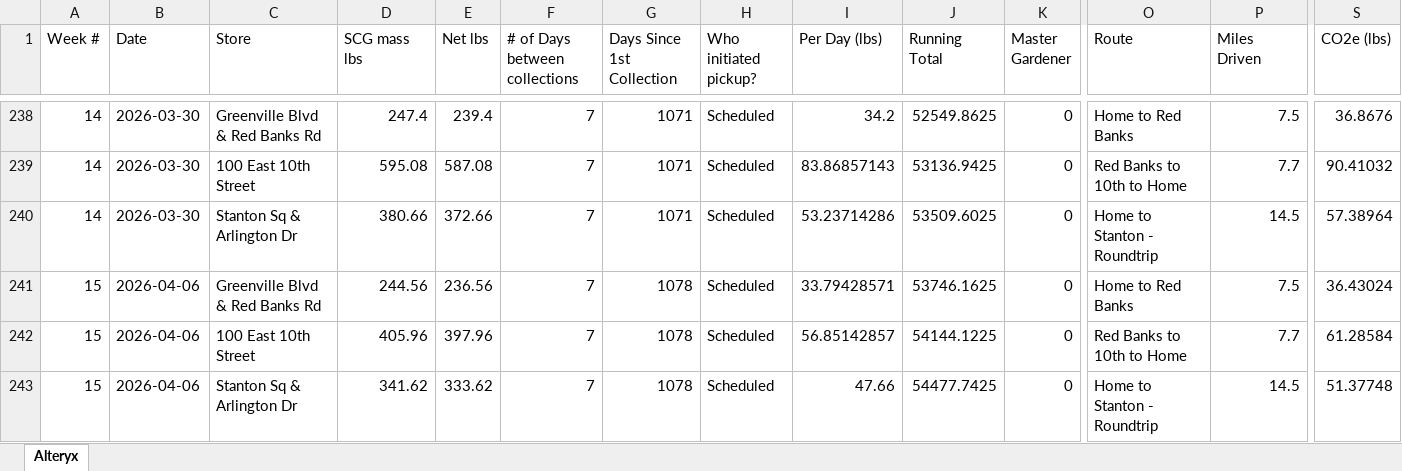
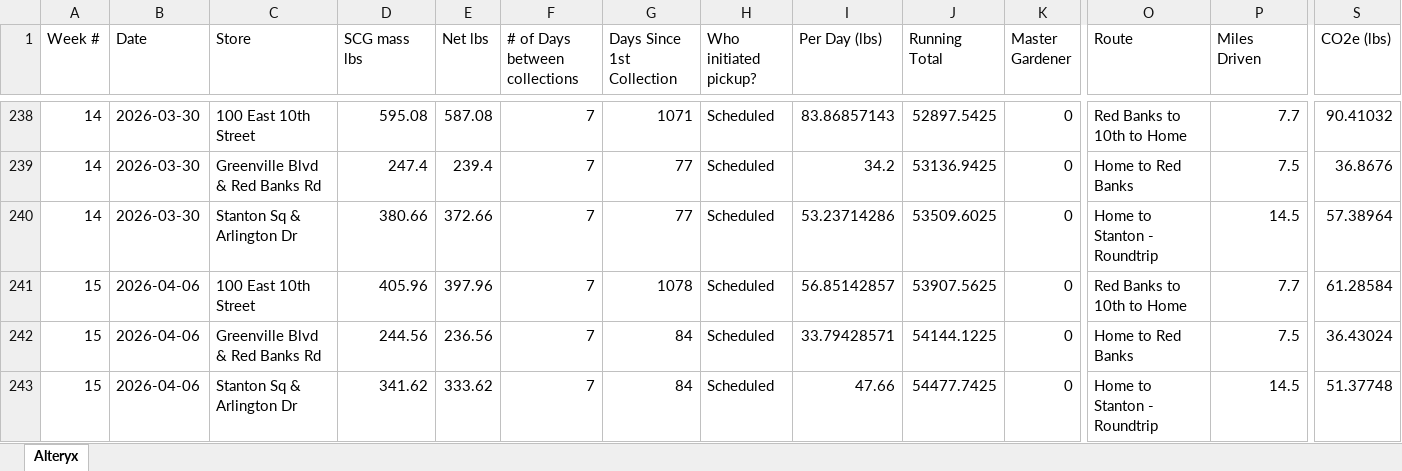
Before and after one commit to cecalder-code/hlf-analytics, an Excel workbook: public/Coffee Grounds Data - Alteryx Output.xlsx, sheet Alteryx, drawn as a sheet; only a part is shown, gaps mark what is left out; values as stored, in another font and other column widths than the file's, no borders; the diff covers the shown part only; the diff names each change by its address in the sheet, - before the commit and + after, or states it on an @@ line.

Commit message:
Update Alteryx Output dataset with latest SCG data

```diff
--- a/public/Coffee Grounds Data - Alteryx Output.xlsx (sheet Alteryx)
+++ b/public/Coffee Grounds Data - Alteryx Output.xlsx (sheet Alteryx)
-C238 (Store): Greenville Blvd & Red Banks Rd
+C238 (Store): 100 East 10th Street
-D238 (SCG mass lbs): 247.4
+D238 (SCG mass lbs): 595.08
-E238 (Net lbs): 239.4
+E238 (Net lbs): 587.08
-I238 (Per Day (lbs)): 34.2
+I238 (Per Day (lbs)): 83.86857143
-J238 (Running Total): 52549.8625
+J238 (Running Total): 52897.5425
-O238 (Route): Home to Red Banks
+O238 (Route): Red Banks to 10th to Home
-P238 (Miles Driven): 7.5
+P238 (Miles Driven): 7.7
-S238 (CO2e (lbs)): 36.8676
+S238 (CO2e (lbs)): 90.41032
-C239 (Store): 100 East 10th Street
+C239 (Store): Greenville Blvd & Red Banks Rd
-D239 (SCG mass lbs): 595.08
+D239 (SCG mass lbs): 247.4
-E239 (Net lbs): 587.08
+E239 (Net lbs): 239.4
-G239:G240 (Days Since 1st Collection): 1071
+G239:G240 (Days Since 1st Collection): 77
-I239 (Per Day (lbs)): 83.86857143
+I239 (Per Day (lbs)): 34.2
-O239 (Route): Red Banks to 10th to Home
+O239 (Route): Home to Red Banks
-P239 (Miles Driven): 7.7
+P239 (Miles Driven): 7.5
-S239 (CO2e (lbs)): 90.41032
+S239 (CO2e (lbs)): 36.8676
-C241 (Store): Greenville Blvd & Red Banks Rd
+C241 (Store): 100 East 10th Street
-D241 (SCG mass lbs): 244.56
+D241 (SCG mass lbs): 405.96
-E241 (Net lbs): 236.56
+E241 (Net lbs): 397.96
-I241 (Per Day (lbs)): 33.79428571
+I241 (Per Day (lbs)): 56.85142857
-J241 (Running Total): 53746.1625
+J241 (Running Total): 53907.5625
-O241 (Route): Home to Red Banks
+O241 (Route): Red Banks to 10th to Home
-P241 (Miles Driven): 7.5
+P241 (Miles Driven): 7.7
-S241 (CO2e (lbs)): 36.43024
+S241 (CO2e (lbs)): 61.28584
-C242 (Store): 100 East 10th Street
+C242 (Store): Greenville Blvd & Red Banks Rd
-D242 (SCG mass lbs): 405.96
+D242 (SCG mass lbs): 244.56
-E242 (Net lbs): 397.96
+E242 (Net lbs): 236.56
-G242:G243 (Days Since 1st Collection): 1078
+G242:G243 (Days Since 1st Collection): 84
-I242 (Per Day (lbs)): 56.85142857
+I242 (Per Day (lbs)): 33.79428571
-O242 (Route): Red Banks to 10th to Home
+O242 (Route): Home to Red Banks
-P242 (Miles Driven): 7.7
+P242 (Miles Driven): 7.5
-S242 (CO2e (lbs)): 61.28584
+S242 (CO2e (lbs)): 36.43024
```
Also changed, not shown: 46 added rows, 18 removed rows and 208 edited cells elsewhere in this sheet.
